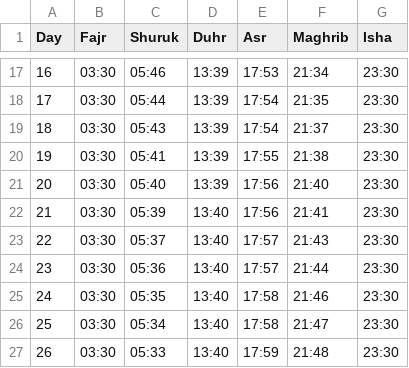
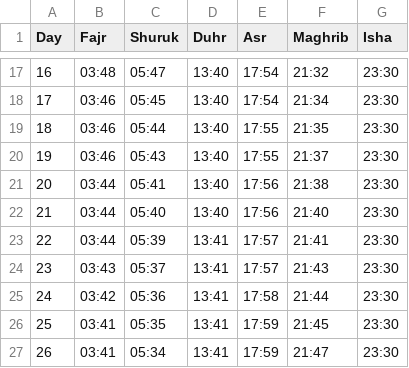
Before and after one commit to Toonstore/gebedstijden, a CSV file: moskee/icc-wateringen-wateringen/2026/05.csv, drawn as a sheet; only a part is shown, gaps mark what is left out; the diff covers the shown part only.

```diff
--- a/moskee/icc-wateringen-wateringen/2026/05.csv
+++ b/moskee/icc-wateringen-wateringen/2026/05.csv
@@ -17,11 +17,11 @@ Day,Fajr,Shuruk,Duhr,Asr,Maghrib,Isha
-16,03:30,05:46,13:39,17:53,21:34,23:30
-17,03:30,05:44,13:39,17:54,21:35,23:30
-18,03:30,05:43,13:39,17:54,21:37,23:30
-19,03:30,05:41,13:39,17:55,21:38,23:30
-20,03:30,05:40,13:39,17:56,21:40,23:30
-21,03:30,05:39,13:40,17:56,21:41,23:30
-22,03:30,05:37,13:40,17:57,21:43,23:30
-23,03:30,05:36,13:40,17:57,21:44,23:30
-24,03:30,05:35,13:40,17:58,21:46,23:30
-25,03:30,05:34,13:40,17:58,21:47,23:30
-26,03:30,05:33,13:40,17:59,21:48,23:30
+16,03:48,05:47,13:40,17:54,21:32,23:30
+17,03:46,05:45,13:40,17:54,21:34,23:30
+18,03:46,05:44,13:40,17:55,21:35,23:30
+19,03:46,05:43,13:40,17:55,21:37,23:30
+20,03:44,05:41,13:40,17:56,21:38,23:30
+21,03:44,05:40,13:40,17:56,21:40,23:30
+22,03:44,05:39,13:41,17:57,21:41,23:30
+23,03:43,05:37,13:41,17:57,21:43,23:30
+24,03:42,05:36,13:41,17:58,21:44,23:30
+25,03:41,05:35,13:41,17:59,21:45,23:30
+26,03:41,05:34,13:41,17:59,21:47,23:30
```
Also changed, not shown: 96 edited cells elsewhere in this file, moskee/icc-wateringen-wateringen/2026/01.csv, moskee/icc-wateringen-wateringen/2026/03.csv, 10 other files.
